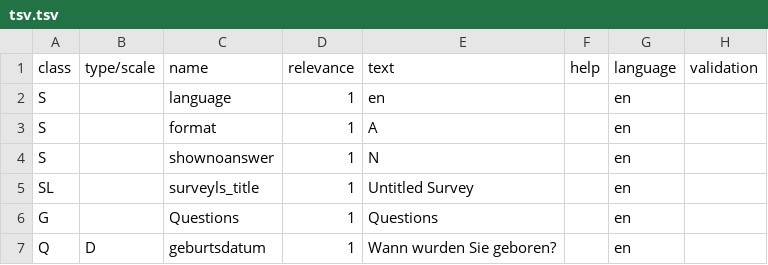
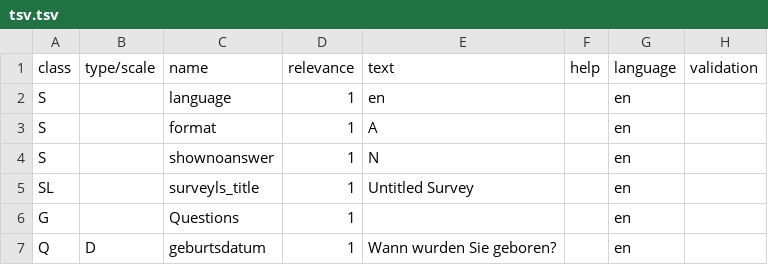
Before and after one commit to CorrelAid/formtransform, a TSV file: registry/entities/date/tsv.tsv, drawn as a sheet; only a part is shown; the diff names each change by its address in the sheet, - before the commit and + after, or states it on an @@ line.

```diff
--- a/registry/entities/date/tsv.tsv
+++ b/registry/entities/date/tsv.tsv
-E6 (text): Questions
+E6 (text): (empty)
```
Also changed, not shown: registry/entities/decimal/tsv.tsv, registry/entities/integer/tsv.tsv, 15 other files.
